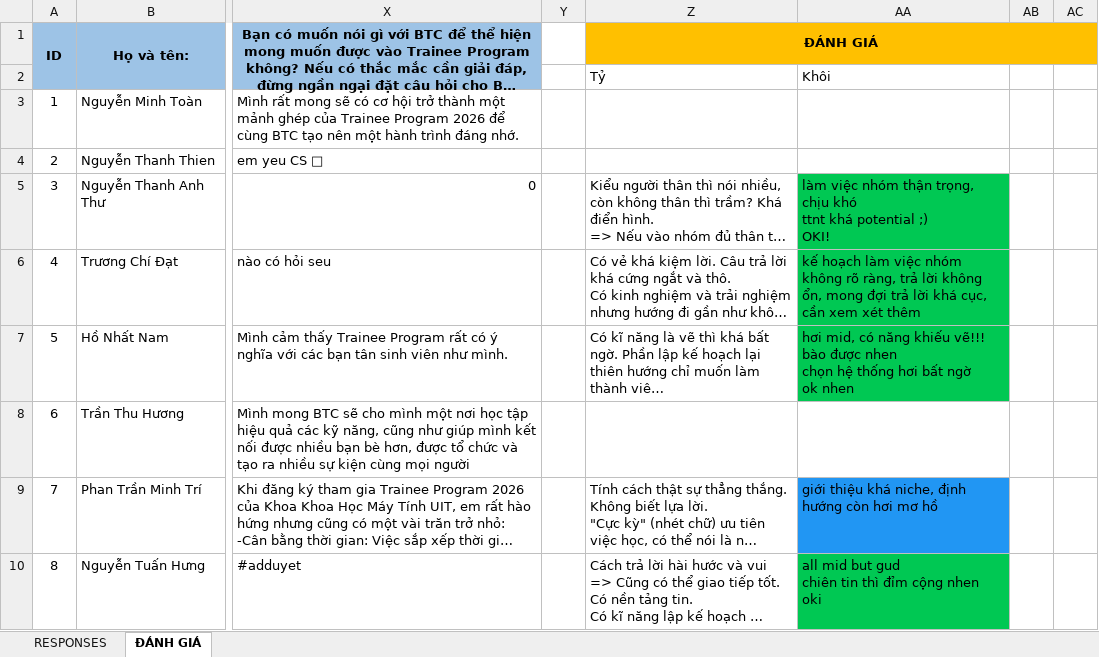
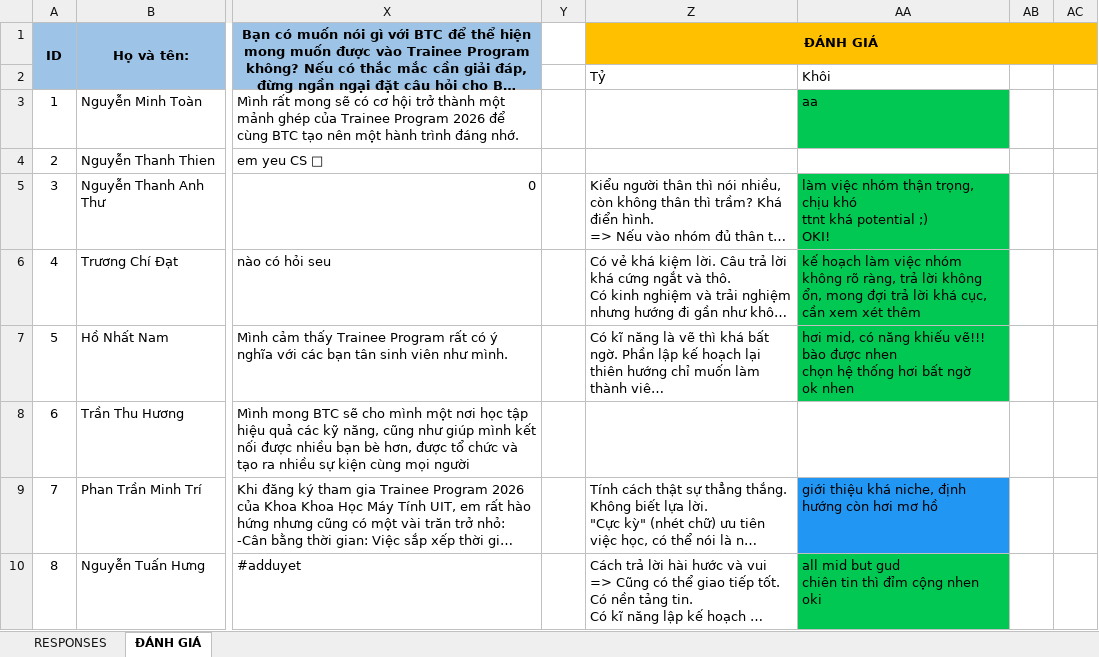
Before and after one commit to khoidesu/TP26-Form-Review, an Excel workbook: va.xlsx, sheet ĐÁNH GIÁ, drawn as a sheet; only a part is shown, gaps mark what is left out; long unchanged cells end in …; values as stored, in another font and other column widths than the file's, no borders; the diff names each change by its address in the sheet, - before the commit and + after, or states it on an @@ line.

```diff
--- a/va.xlsx (sheet ĐÁNH GIÁ)
+++ b/va.xlsx (sheet ĐÁNH GIÁ)
-AA3: (empty)
+AA3: aa
-AA3 fill: none
+AA3 fill: #00C853
```
Also changed, not shown: 3 other files.
